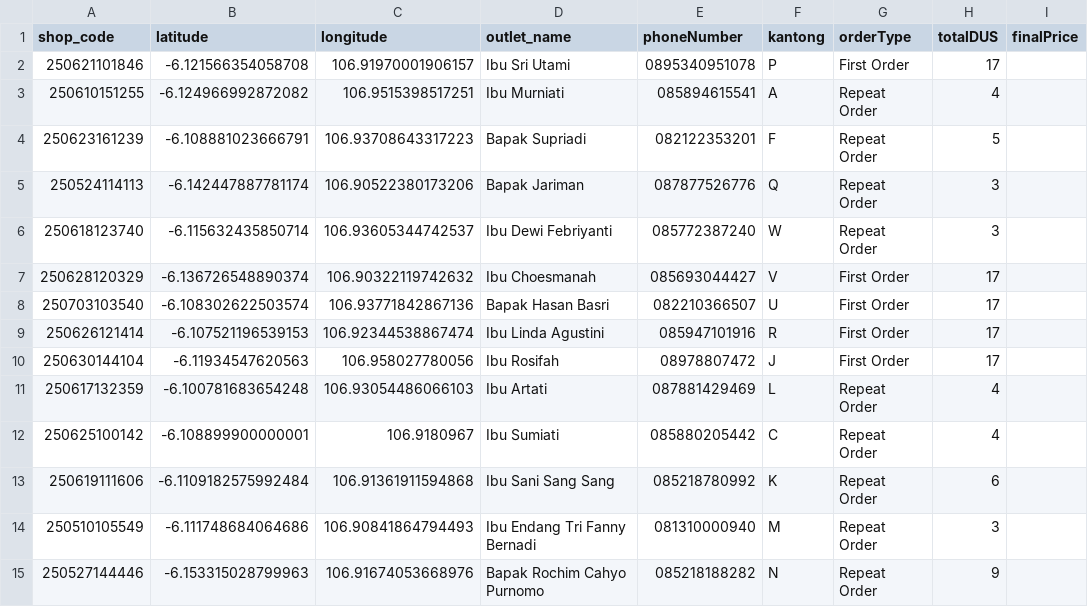
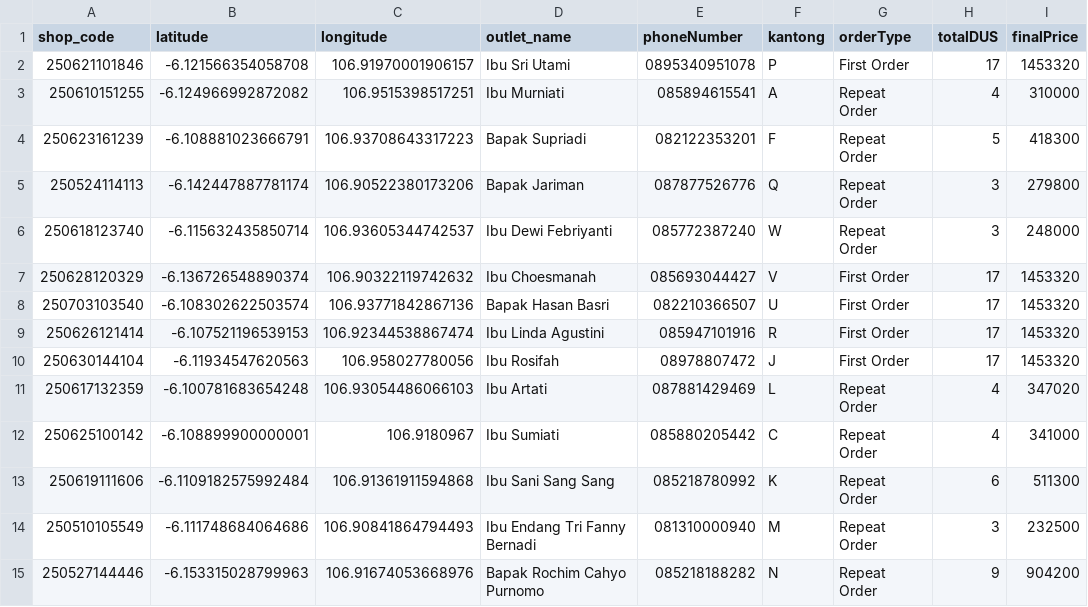
Before and after one commit to AlimanIrawan/indonesia-delivery-map-system, a CSV file: public/markers.csv, drawn as a sheet.

Commit message:
🚚 更新送货数据 - 2025/07/07

```diff
--- a/public/markers.csv
+++ b/public/markers.csv
@@ -1,15 +1,15 @@
 shop_code,latitude,longitude,outlet_name,phoneNumber,kantong,orderType,totalDUS,finalPrice
-250621101846,-6.121566354058708,106.91970001906157,"Ibu Sri Utami","0895340951078","P","First Order","17",""
-250610151255,-6.124966992872082,106.9515398517251,"Ibu Murniati","085894615541","A","Repeat Order","4",""
-250623161239,-6.108881023666791,106.93708643317223,"Bapak Supriadi","082122353201","F","Repeat Order","5",""
-250524114113,-6.142447887781174,106.90522380173206,"Bapak Jariman","087877526776","Q","Repeat Order","3",""
-250618123740,-6.115632435850714,106.93605344742537,"Ibu Dewi Febriyanti","085772387240","W","Repeat Order","3",""
-250628120329,-6.136726548890374,106.90322119742632,"Ibu Choesmanah","085693044427","V","First Order","17",""
-250703103540,-6.108302622503574,106.93771842867136,"Bapak Hasan Basri","082210366507","U","First Order","17",""
-250626121414,-6.107521196539153,106.92344538867474,"Ibu Linda Agustini","085947101916","R","First Order","17",""
-250630144104,-6.11934547620563,106.958027780056,"Ibu Rosifah","08978807472","J","First Order","17",""
-250617132359,-6.100781683654248,106.93054486066103,"Ibu Artati","087881429469","L","Repeat Order","4",""
-250625100142,-6.108899900000001,106.9180967,"Ibu Sumiati","085880205442","C","Repeat Order","4",""
-250619111606,-6.1109182575992484,106.91361911594868,"Ibu Sani Sang Sang","085218780992","K","Repeat Order","6",""
-250510105549,-6.111748684064686,106.90841864794493,"Ibu Endang Tri Fanny Bernadi ","081310000940","M","Repeat Order","3",""
-250527144446,-6.153315028799963,106.91674053668976,"Bapak Rochim Cahyo Purnomo","085218188282","N","Repeat Order","9",""
+250621101846,-6.121566354058708,106.91970001906157,"Ibu Sri Utami","0895340951078","P","First Order","17","1453320"
+250610151255,-6.124966992872082,106.9515398517251,"Ibu Murniati","085894615541","A","Repeat Order","4","310000"
+250623161239,-6.108881023666791,106.93708643317223,"Bapak Supriadi","082122353201","F","Repeat Order","5","418300"
+250524114113,-6.142447887781174,106.90522380173206,"Bapak Jariman","087877526776","Q","Repeat Order","3","279800"
+250618123740,-6.115632435850714,106.93605344742537,"Ibu Dewi Febriyanti","085772387240","W","Repeat Order","3","248000"
+250628120329,-6.136726548890374,106.90322119742632,"Ibu Choesmanah","085693044427","V","First Order","17","1453320"
+250703103540,-6.108302622503574,106.93771842867136,"Bapak Hasan Basri","082210366507","U","First Order","17","1453320"
+250626121414,-6.107521196539153,106.92344538867474,"Ibu Linda Agustini","085947101916","R","First Order","17","1453320"
+250630144104,-6.11934547620563,106.958027780056,"Ibu Rosifah","08978807472","J","First Order","17","1453320"
+250617132359,-6.100781683654248,106.93054486066103,"Ibu Artati","087881429469","L","Repeat Order","4","347020"
+250625100142,-6.108899900000001,106.9180967,"Ibu Sumiati","085880205442","C","Repeat Order","4","341000"
+250619111606,-6.1109182575992484,106.91361911594868,"Ibu Sani Sang Sang","085218780992","K","Repeat Order","6","511300"
+250510105549,-6.111748684064686,106.90841864794493,"Ibu Endang Tri Fanny Bernadi ","081310000940","M","Repeat Order","3","232500"
+250527144446,-6.153315028799963,106.91674053668976,"Bapak Rochim Cahyo Purnomo","085218188282","N","Repeat Order","9","904200"
```
